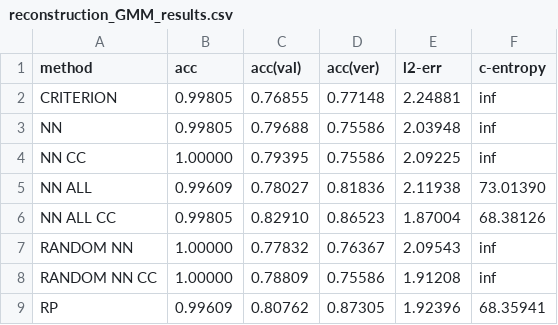
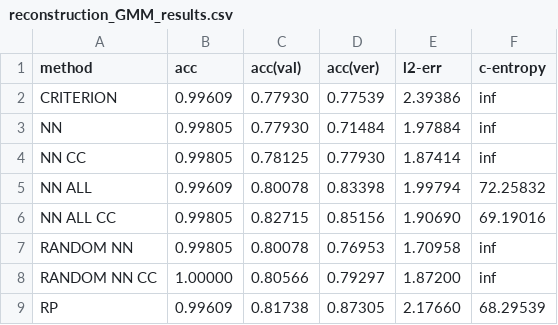
Before and after one commit to willisk/Thesis, a CSV file: figures/reconstruction_GMM_results.csv, drawn as a sheet; only a part is shown; the diff covers the shown part only.

Commit message:
gmm results

```diff
--- a/figures/reconstruction_GMM_results.csv
+++ b/figures/reconstruction_GMM_results.csv
@@ -1,9 +1,9 @@
 method,acc,acc(val),acc(ver),l2-err,c-entropy
-CRITERION,0.99805,0.76855,0.77148,2.24881,inf
-NN,0.99805,0.79688,0.75586,2.03948,inf
-NN CC,1.00000,0.79395,0.75586,2.09225,inf
-NN ALL,0.99609,0.78027,0.81836,2.11938,73.01390
-NN ALL CC,0.99805,0.82910,0.86523,1.87004,68.38126
-RANDOM NN,1.00000,0.77832,0.76367,2.09543,inf
-RANDOM NN CC,1.00000,0.78809,0.75586,1.91208,inf
-RP,0.99609,0.80762,0.87305,1.92396,68.35941
+CRITERION,0.99609,0.77930,0.77539,2.39386,inf
+NN,0.99805,0.77930,0.71484,1.97884,inf
+NN CC,0.99805,0.78125,0.77930,1.87414,inf
+NN ALL,0.99609,0.80078,0.83398,1.99794,72.25832
+NN ALL CC,0.99805,0.82715,0.85156,1.90690,69.19016
+RANDOM NN,0.99805,0.80078,0.76953,1.70958,inf
+RANDOM NN CC,1.00000,0.80566,0.79297,1.87200,inf
+RP,0.99609,0.81738,0.87305,2.17660,68.29539
```
Also changed, not shown: 18 edited cells elsewhere in this file, 40 other files.
